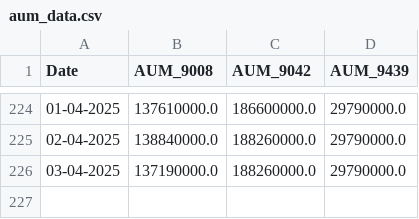
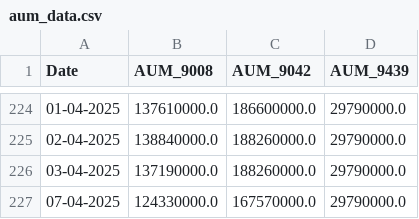
Before and after one commit to chamadihimaya/hkex_aum_csv, a CSV file: aum_data.csv, drawn as a sheet; only a part is shown, gaps mark what is left out; the diff names each change by its address in the sheet, - before the commit and + after, or states it on an @@ line.

```diff
--- a/aum_data.csv
+++ b/aum_data.csv
+row 227: 07-04-2025 | 124330000.0 | 167570000.0 | 29790000.0
```
